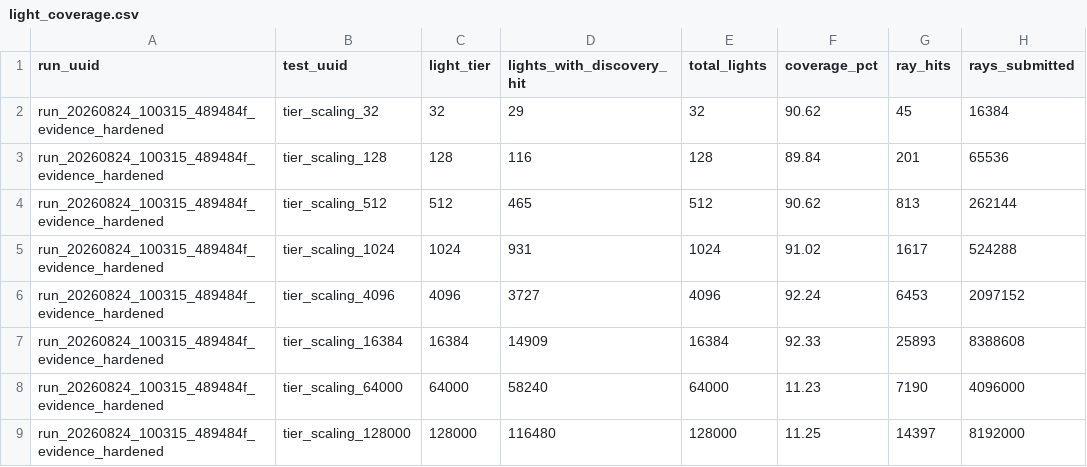
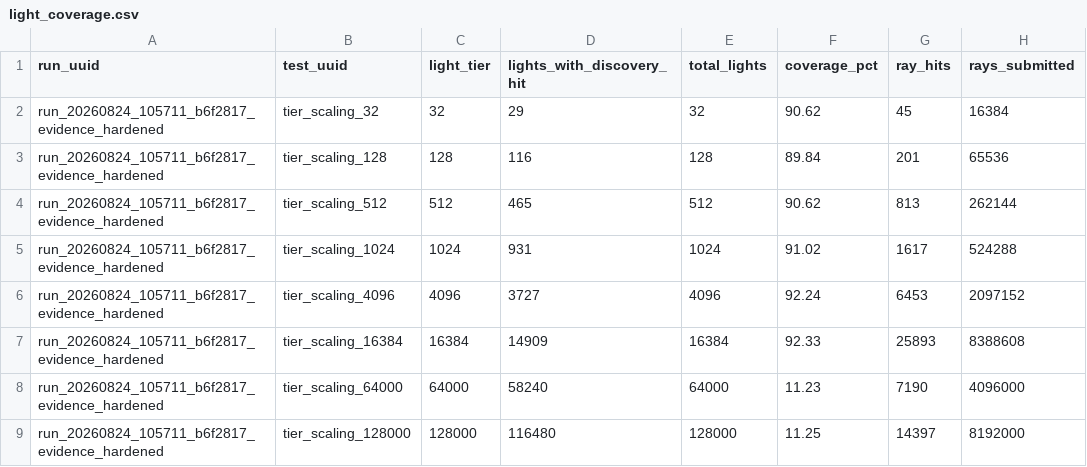
Before and after one commit to SadSinglePringle/RayLess, a CSV file: results/latest/light_coverage.csv, drawn as a sheet; only a part is shown; the diff names each change by its address in the sheet, - before the commit and + after, or states it on an @@ line.

```diff
--- a/results/latest/light_coverage.csv
+++ b/results/latest/light_coverage.csv
-A2:A9 (run_uuid): run_20260824_100315_489484f_evidence_hardened
+A2:A9 (run_uuid): run_20260824_105711_b6f2817_evidence_hardened
```
Also changed, not shown: results/latest/dynamic_light_trajectory.csv, results/latest/dynamic_object_occlusion_trajectory.csv, 30 other files.
